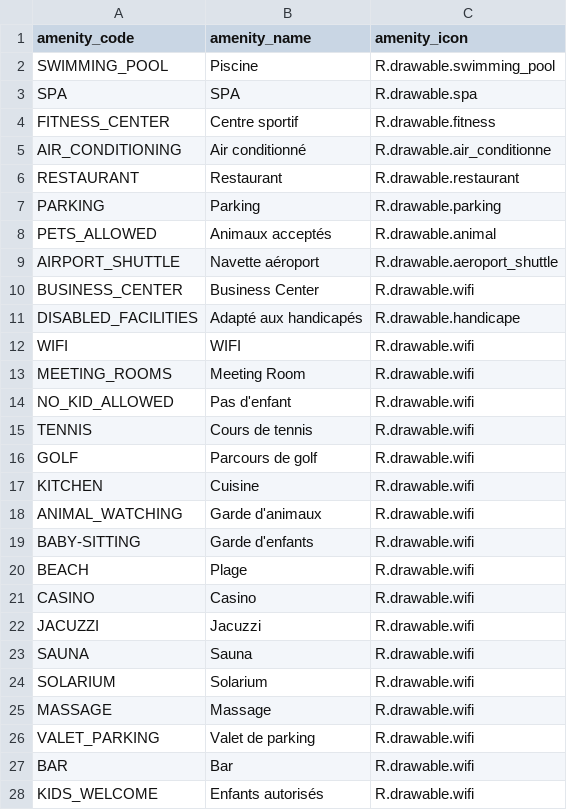
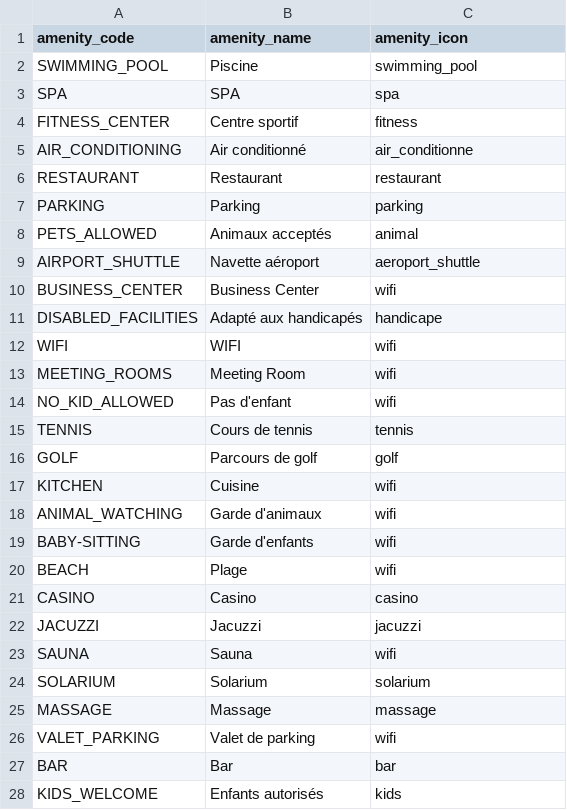
Before and after one commit to noemielemaire98/Tripin3, a CSV file: app/src/main/res/raw/equipements.csv, drawn as a sheet; only a part is shown; the diff covers the shown part only.

```diff
--- a/app/src/main/res/raw/equipements.csv
+++ b/app/src/main/res/raw/equipements.csv
@@ -1,28 +1,28 @@
 amenity_code,amenity_name,amenity_icon
-SWIMMING_POOL,Piscine,R.drawable.swimming_pool
-SPA,SPA,R.drawable.spa
-FITNESS_CENTER,Centre sportif,R.drawable.fitness
-AIR_CONDITIONING,Air conditionné,R.drawable.air_conditionne
-RESTAURANT,Restaurant,R.drawable.restaurant
-PARKING,Parking,R.drawable.parking
-PETS_ALLOWED,Animaux acceptés,R.drawable.animal
-AIRPORT_SHUTTLE,Navette aéroport,R.drawable.aeroport_shuttle
-BUSINESS_CENTER,Business Center,R.drawable.wifi
-DISABLED_FACILITIES,Adapté aux handicapés,R.drawable.handicape
-WIFI,WIFI,R.drawable.wifi
-MEETING_ROOMS,Meeting Room,R.drawable.wifi
-NO_KID_ALLOWED,Pas d'enfant,R.drawable.wifi
-TENNIS,Cours de tennis,R.drawable.wifi
-GOLF,Parcours de golf,R.drawable.wifi
-KITCHEN,Cuisine,R.drawable.wifi
-ANIMAL_WATCHING ,Garde d'animaux,R.drawable.wifi
-BABY-SITTING ,Garde d'enfants,R.drawable.wifi
-BEACH,Plage,R.drawable.wifi
-CASINO,Casino,R.drawable.wifi
-JACUZZI,Jacuzzi,R.drawable.wifi
-SAUNA,Sauna,R.drawable.wifi
-SOLARIUM,Solarium,R.drawable.wifi
-MASSAGE,Massage,R.drawable.wifi
-VALET_PARKING,Valet de parking,R.drawable.wifi
-BAR,Bar,R.drawable.wifi
-KIDS_WELCOME,Enfants autorisés,R.drawable.wifi
+SWIMMING_POOL,Piscine,swimming_pool
+SPA,SPA,spa
+FITNESS_CENTER,Centre sportif,fitness
+AIR_CONDITIONING,Air conditionné,air_conditionne
+RESTAURANT,Restaurant,restaurant
+PARKING,Parking,parking
+PETS_ALLOWED,Animaux acceptés,animal
+AIRPORT_SHUTTLE,Navette aéroport,aeroport_shuttle
+BUSINESS_CENTER,Business Center,wifi
+DISABLED_FACILITIES,Adapté aux handicapés,handicape
+WIFI,WIFI,wifi
+MEETING_ROOMS,Meeting Room,wifi
+NO_KID_ALLOWED,Pas d'enfant,wifi
+TENNIS,Cours de tennis,tennis
+GOLF,Parcours de golf,golf
+KITCHEN,Cuisine,wifi
+ANIMAL_WATCHING ,Garde d'animaux,wifi
+BABY-SITTING ,Garde d'enfants,wifi
+BEACH,Plage,wifi
+CASINO,Casino,casino
+JACUZZI,Jacuzzi,jacuzzi
+SAUNA,Sauna,wifi
+SOLARIUM,Solarium,solarium
+MASSAGE,Massage,massage
+VALET_PARKING,Valet de parking,wifi
+BAR,Bar,bar
+KIDS_WELCOME,Enfants autorisés,kids
```
Also changed, not shown: 7 edited cells elsewhere in this file, 22 other files.
